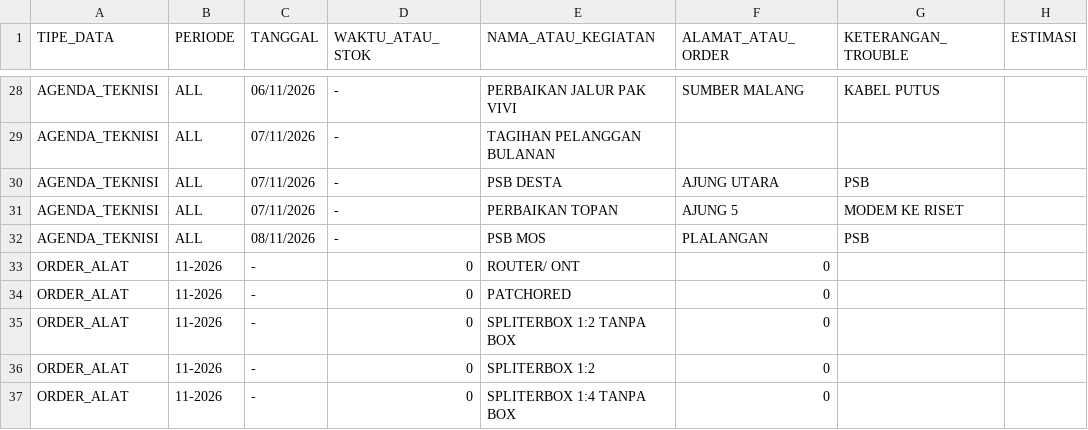
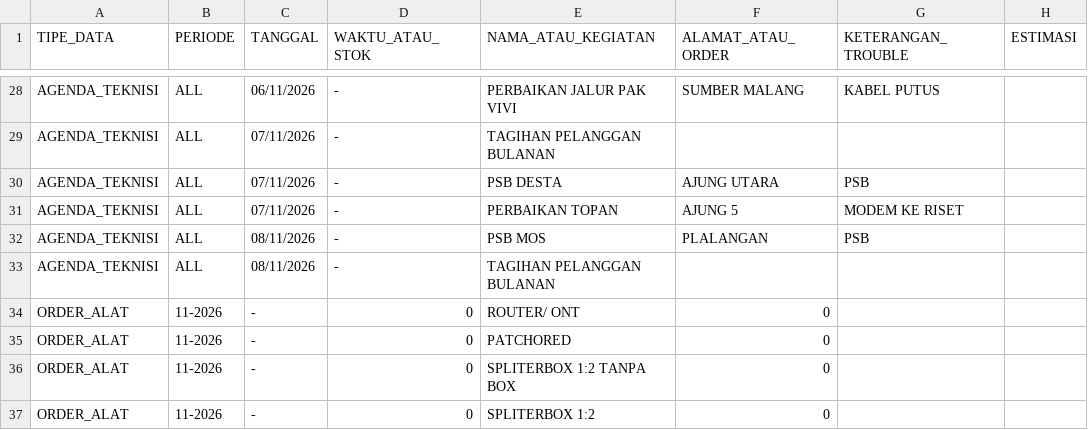
Before and after one commit to ilyasajha5-cpu/like-billing, a CSV file: database_operasional.csv, drawn as a sheet; only a part is shown, gaps mark what is left out; the shorter side is filled out with more unchanged rows; the diff names each change by its address in the sheet, - before the commit and + after, or states it on an @@ line.

Commit message:
Fast-Sync database_operasional.csv

```diff
--- a/database_operasional.csv
+++ b/database_operasional.csv
+row 33: AGENDA_TEKNISI | ALL | 08/11/2026 | - | TAGIHAN PELANGGAN BULANAN
```
